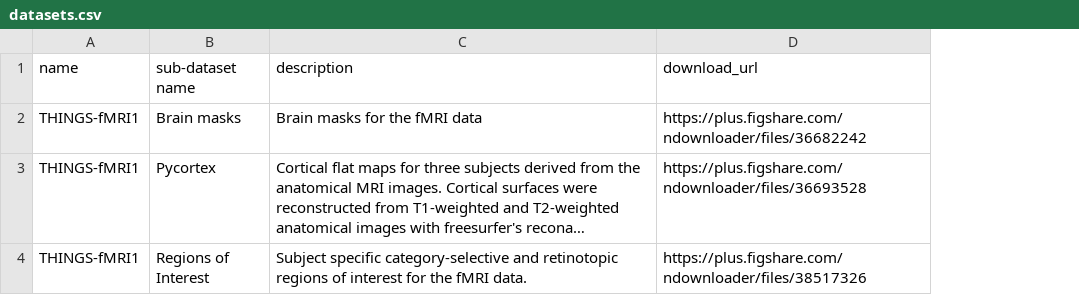
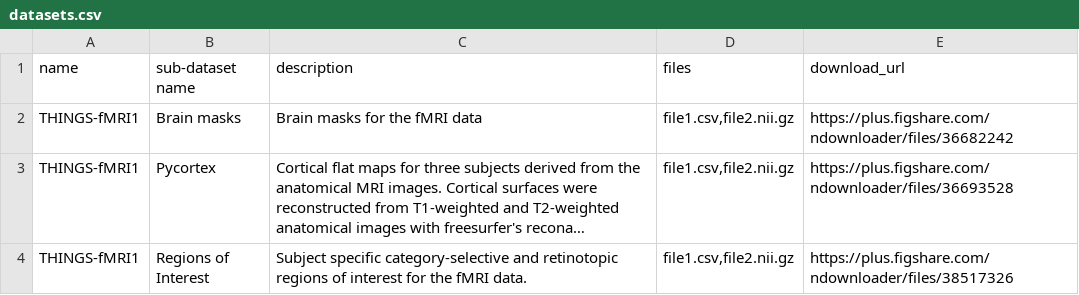
Before and after one commit to ViCCo-Group/THINGS_dataloader, a CSV file: static/datasets.csv, drawn as a sheet; long unchanged cells end in …; the diff names each change by its address in the sheet, - before the commit and + after, or states it on an @@ line.

Commit message:
add files column and fix zip download

```diff
--- a/static/datasets.csv
+++ b/static/datasets.csv
+column D (files), rows 2-4: all file1.csv,file2.nii.gz
```
Also changed, not shown: 2 other files.
